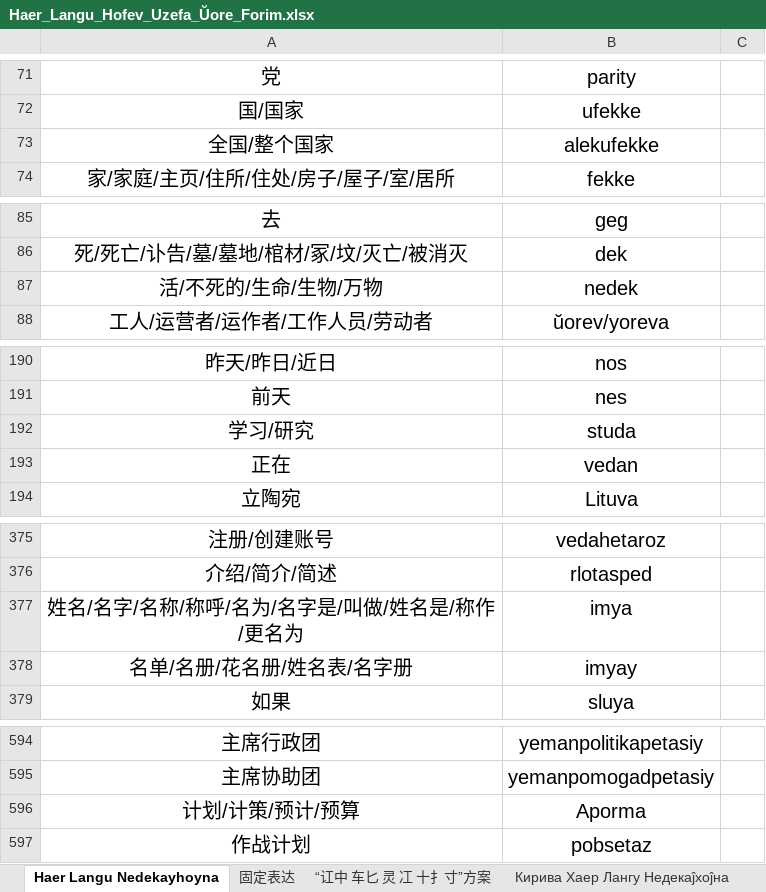
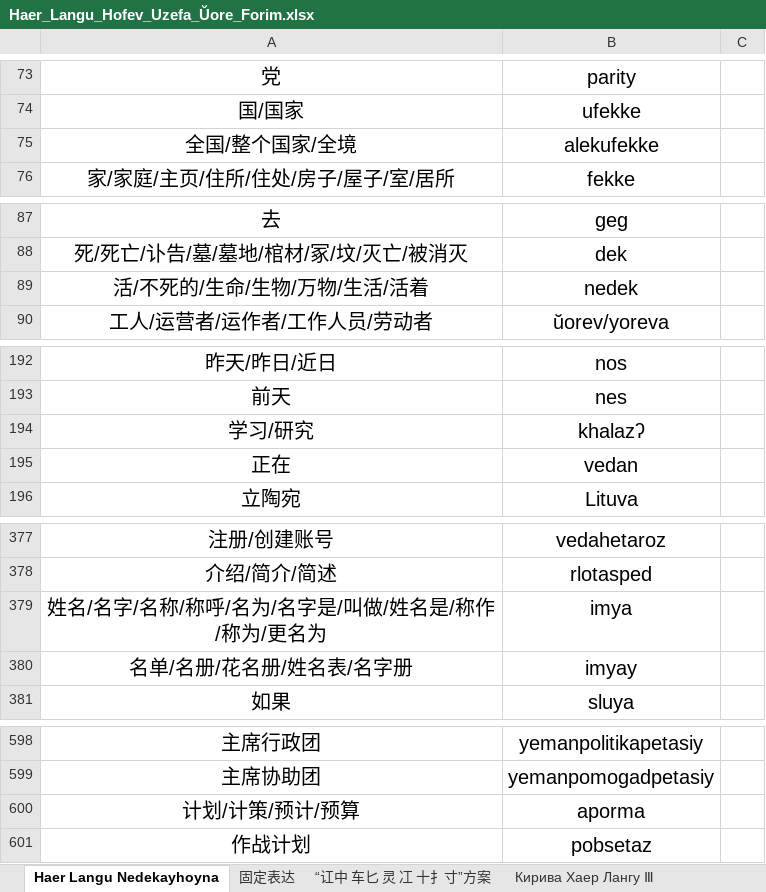
Before and after one commit to hssrgov/hssrgov.github.io, an Excel workbook: Haer_Langu_Hofev_Uzefa_Ŭore_Forim.xlsx, sheet Haer Langu Nedekayhoyna, drawn as a sheet; only a part is shown, gaps mark what is left out; values as stored, in another font and other column widths than the file's, no borders; addresses are those after the commit; the diff covers the shown part only; the diff names each change by its address in the sheet, - before the commit and + after, or states it on an @@ line.

```diff
--- a/Haer_Langu_Hofev_Uzefa_Ŭore_Forim.xlsx (sheet Haer Langu Nedekayhoyna)
+++ b/Haer_Langu_Hofev_Uzefa_Ŭore_Forim.xlsx (sheet Haer Langu Nedekayhoyna)
-sheet tab: Кирива Хаер Лангу Недекаĵхоĵна
+sheet tab: Кирива Хаер Лангу Ⅲ
-A75: 全国/整个国家
+A75: 全国/整个国家/全境
-A89: 活/不死的/生命/生物/万物
+A89: 活/不死的/生命/生物/万物/生活/活着
-B194: studa
+B194: khalazʔ
-A379: 姓名/名字/名称/称呼/名为/名字是/叫做/姓名是/称作/更名为
+A379: 姓名/名字/名称/称呼/名为/名字是/叫做/姓名是/称作/称为/更名为
-B600: Aporma
+B600: aporma
```
Also changed, not shown: 8 added rows, 1 removed row and 11 edited cells elsewhere in this sheet, sheet Кирива Хаер Лангу Ⅲ.
